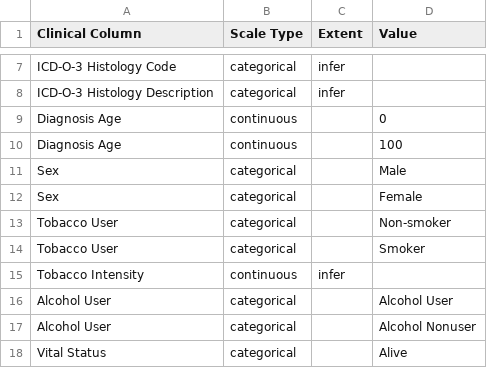
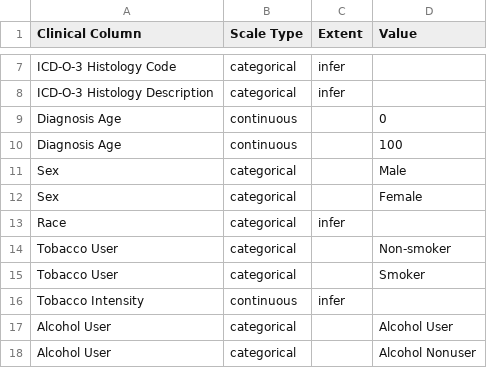
Before and after one commit to keller-mark/mutation-signature-explorer-docker, a TSV file: obj/meta-clinical.tsv, drawn as a sheet; only a part is shown, gaps mark what is left out; the shorter side is filled out with more unchanged rows.

Commit message:
Add race clinical variable

```diff
--- a/obj/meta-clinical.tsv
+++ b/obj/meta-clinical.tsv
@@ -12,2 +12,3 @@ Sex	categorical		Male
 Sex	categorical		Female
+Race	categorical	infer	
 Tobacco User	categorical		Non-smoker
```
